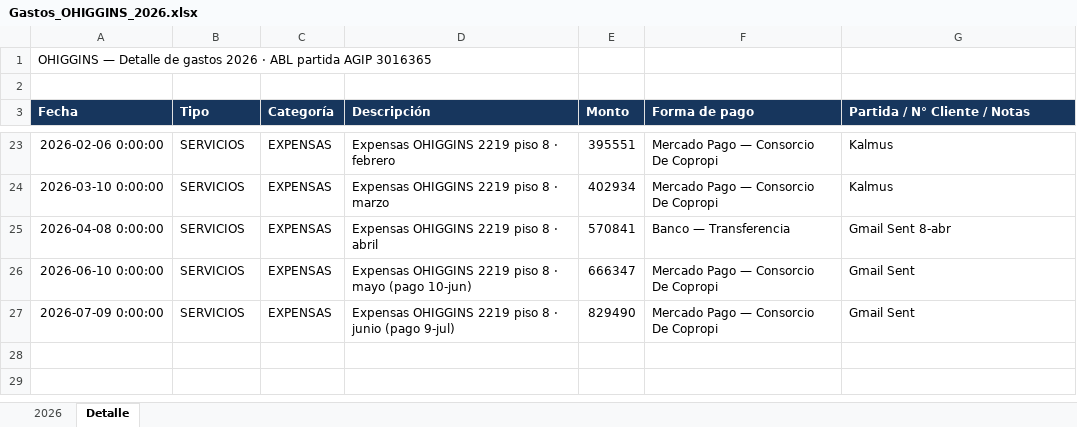
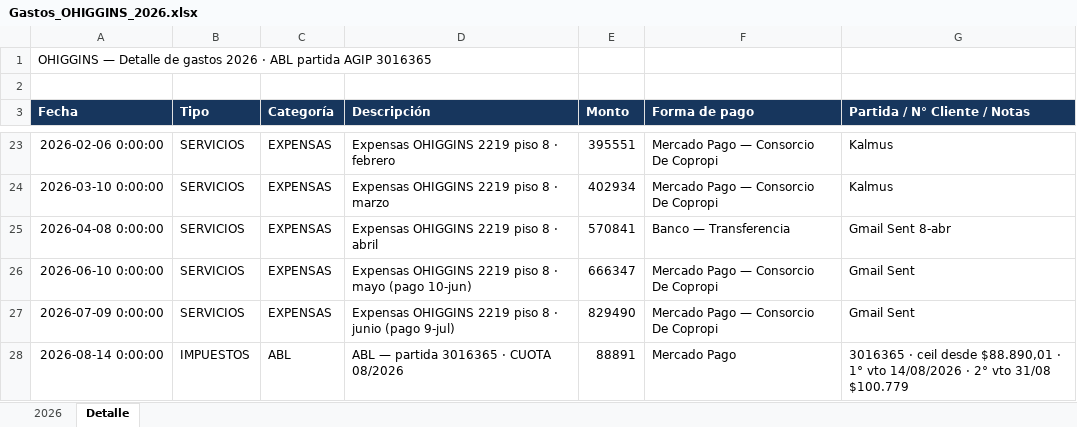
Before and after one commit to solzito148/budget, an Excel workbook: OHIGGINS/Gastos_OHIGGINS_2026.xlsx, sheet Detalle, drawn as a sheet; only a part is shown, gaps mark what is left out; values as stored, in another font and other column widths than the file's, no borders; the diff names each change by its address in the sheet, - before the commit and + after, or states it on an @@ line.

```diff
--- a/OHIGGINS/Gastos_OHIGGINS_2026.xlsx (sheet Detalle)
+++ b/OHIGGINS/Gastos_OHIGGINS_2026.xlsx (sheet Detalle)
+row 28: 2026-08-14 0:00:00 | IMPUESTOS | ABL | ABL — partida 3016365 · CUOTA 08/2026 | 88891 | Mercado Pago | 3016365 · ceil desde $88.890,01 · 1° vto 14/08/2026 · 2° vto 31/08 $100.779
```
Also changed, not shown: sheet 2026.
